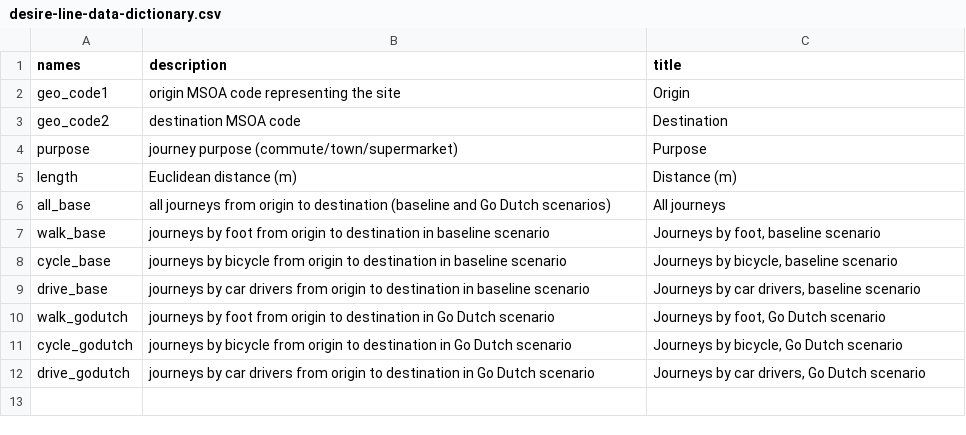
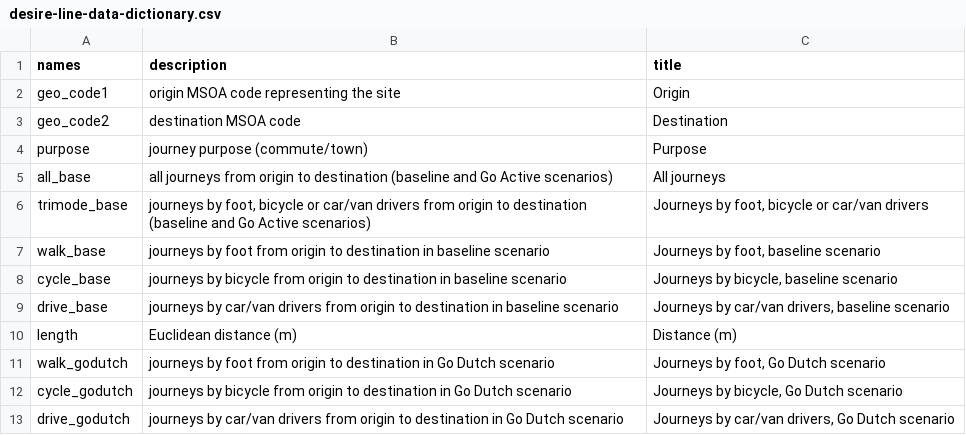
Before and after one commit to cyipt/actdev, a CSV file: data-small/desire-line-data-dictionary.csv, drawn as a sheet.

```diff
--- a/data-small/desire-line-data-dictionary.csv
+++ b/data-small/desire-line-data-dictionary.csv
@@ -3,10 +3,11 @@ geo_code1,origin MSOA code representing the site,Origin
 geo_code2,destination MSOA code,Destination
-purpose,journey purpose (commute/town/supermarket),Purpose
-length,Euclidean distance (m),Distance (m)
-all_base,all journeys from origin to destination (baseline and Go Dutch scenarios),All journeys
+purpose,journey purpose (commute/town),Purpose
+all_base,all journeys from origin to destination (baseline and Go Active scenarios),All journeys
+trimode_base,"journeys by foot, bicycle or car/van drivers from origin to destination (baseline and Go Active scenarios)","Journeys by foot, bicycle or car/van drivers"
 walk_base,journeys by foot from origin to destination in baseline scenario,"Journeys by foot, baseline scenario"
 cycle_base,journeys by bicycle from origin to destination in baseline scenario,"Journeys by bicycle, baseline scenario"
-drive_base,journeys by car drivers from origin to destination in baseline scenario,"Journeys by car drivers, baseline scenario"
+drive_base,journeys by car/van drivers from origin to destination in baseline scenario,"Journeys by car/van drivers, baseline scenario"
+length,Euclidean distance (m),Distance (m)
 walk_godutch,journeys by foot from origin to destination in Go Dutch scenario,"Journeys by foot, Go Dutch scenario"
 cycle_godutch,journeys by bicycle from origin to destination in Go Dutch scenario,"Journeys by bicycle, Go Dutch scenario"
-drive_godutch,journeys by car drivers from origin to destination in Go Dutch scenario,"Journeys by car drivers, Go Dutch scenario"
+drive_godutch,journeys by car/van drivers from origin to destination in Go Dutch scenario,"Journeys by car/van drivers, Go Dutch scenario"
```
Also changed, not shown: data-small/all-census-od-data-dictionary.csv, data-small/filename-dictionary.csv, 5 other files.
